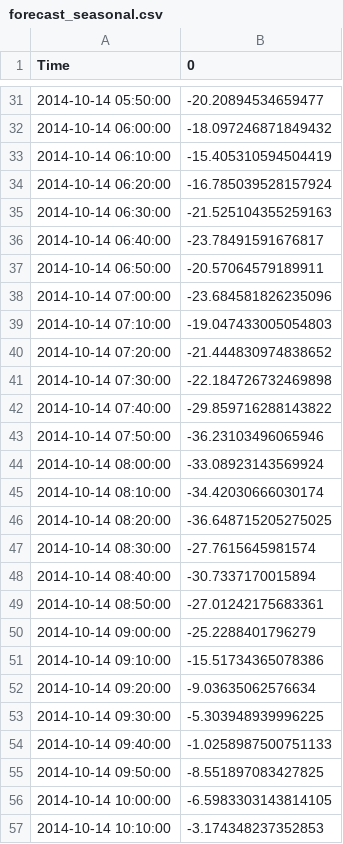
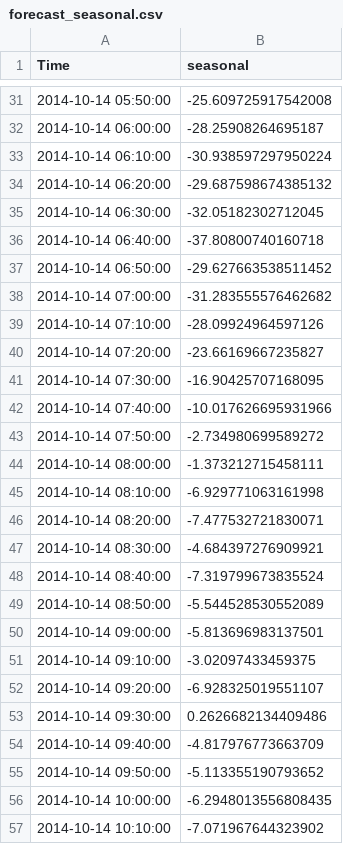
Before and after one commit to FlyBehindRussQ/WindPower2, a CSV file: forecast_seasonal.csv, drawn as a sheet; only a part is shown, gaps mark what is left out; the diff covers the shown part only.

Commit message:
new file:   2_regression.png 	new file:   ACF-1000.png 	modified:   ARIMA.py 	new file:   ARIMA_1000.png 	modified:   LSTM.py 	new file:   PACF-1000.png 	new file:   STL-1.png 	modified:   combine.py 	modified:   forecast_resid.csv 	modified:   forecast_seasonal.csv 	modified:   regression.py 	new file:   resid_all.csv 	new file:   "\345\244\247\345\210\233\347\273\223\351\242\230\346\200\235\350\267\257.docx"

```diff
--- a/forecast_seasonal.csv
+++ b/forecast_seasonal.csv
@@ -1 +1 @@
-Time,0
+Time,seasonal
@@ -31,27 +31,27 @@ Time,0
-2014-10-14 05:50:00,-20.20894534659477
-2014-10-14 06:00:00,-18.097246871849432
-2014-10-14 06:10:00,-15.405310594504419
-2014-10-14 06:20:00,-16.785039528157924
-2014-10-14 06:30:00,-21.525104355259163
-2014-10-14 06:40:00,-23.78491591676817
-2014-10-14 06:50:00,-20.57064579189911
-2014-10-14 07:00:00,-23.684581826235096
-2014-10-14 07:10:00,-19.047433005054803
-2014-10-14 07:20:00,-21.444830974838652
-2014-10-14 07:30:00,-22.184726732469898
-2014-10-14 07:40:00,-29.859716288143822
-2014-10-14 07:50:00,-36.23103496065946
-2014-10-14 08:00:00,-33.08923143569924
-2014-10-14 08:10:00,-34.42030666030174
-2014-10-14 08:20:00,-36.648715205275025
-2014-10-14 08:30:00,-27.7615645981574
-2014-10-14 08:40:00,-30.7337170015894
-2014-10-14 08:50:00,-27.01242175683361
-2014-10-14 09:00:00,-25.2288401796279
-2014-10-14 09:10:00,-15.51734365078386
-2014-10-14 09:20:00,-9.03635062576634
-2014-10-14 09:30:00,-5.303948939996225
-2014-10-14 09:40:00,-1.0258987500751133
-2014-10-14 09:50:00,-8.551897083427825
-2014-10-14 10:00:00,-6.5983303143814105
-2014-10-14 10:10:00,-3.174348237352853
+2014-10-14 05:50:00,-25.609725917542008
+2014-10-14 06:00:00,-28.25908264695187
+2014-10-14 06:10:00,-30.938597297950224
+2014-10-14 06:20:00,-29.687598674385132
+2014-10-14 06:30:00,-32.05182302712045
+2014-10-14 06:40:00,-37.80800740160718
+2014-10-14 06:50:00,-29.627663538511452
+2014-10-14 07:00:00,-31.283555576462682
+2014-10-14 07:10:00,-28.09924964597126
+2014-10-14 07:20:00,-23.66169667235827
+2014-10-14 07:30:00,-16.90425707168095
+2014-10-14 07:40:00,-10.017626695931966
+2014-10-14 07:50:00,-2.734980699589272
+2014-10-14 08:00:00,-1.373212715458111
+2014-10-14 08:10:00,-6.929771063161998
+2014-10-14 08:20:00,-7.477532721830071
+2014-10-14 08:30:00,-4.684397276909921
+2014-10-14 08:40:00,-7.319799673835524
+2014-10-14 08:50:00,-5.544528530552089
+2014-10-14 09:00:00,-5.813696983137501
+2014-10-14 09:10:00,-3.02097433459375
+2014-10-14 09:20:00,-6.928325019551107
+2014-10-14 09:30:00,0.2626682134409486
+2014-10-14 09:40:00,-4.817976773663709
+2014-10-14 09:50:00,-5.113355190793652
+2014-10-14 10:00:00,-6.2948013556808435
+2014-10-14 10:10:00,-7.071967644323902
```
Also changed, not shown: 171 edited cells elsewhere in this file, forecast_resid.csv, 11 other files.
